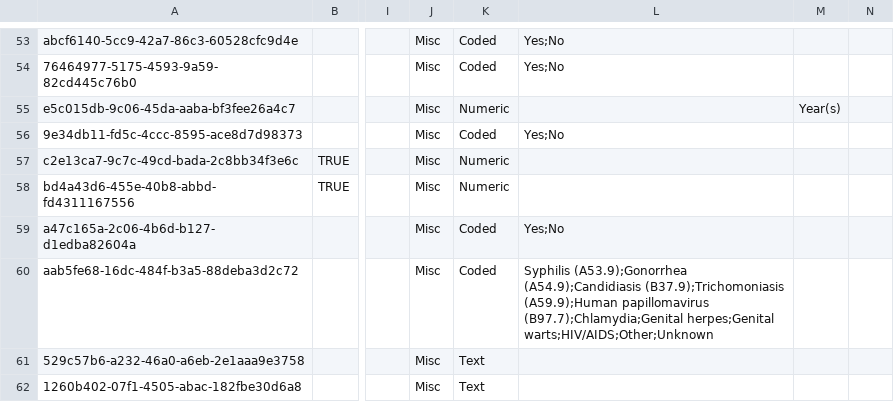
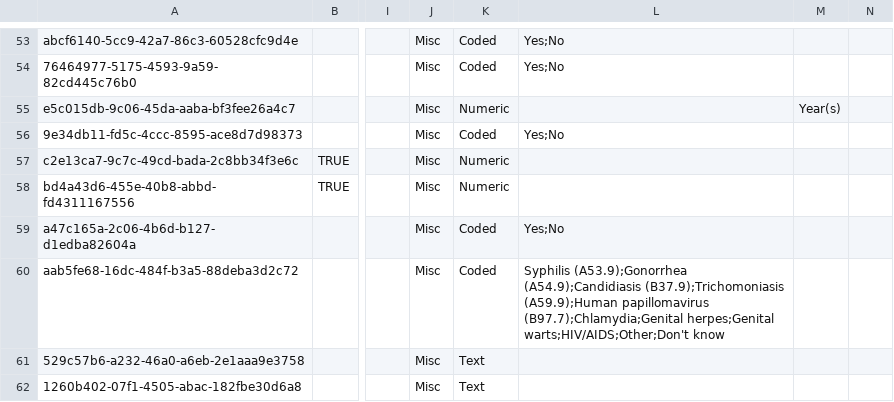
Before and after one commit to mekomsolutions/ozone-distro-cambodia, a CSV file: configs/openmrs/initializer_config/concepts/reproductive_history.csv, drawn as a sheet; only a part is shown, gaps mark what is left out; the diff names each change by its address in the sheet, - before the commit and + after, or states it on an @@ line.

```diff
--- a/configs/openmrs/initializer_config/concepts/reproductive_history.csv
+++ b/configs/openmrs/initializer_config/concepts/reproductive_history.csv
-L60: …(B97.7);Chlamydia;Genital herpes;Genital warts;HIV/AIDS;Other;Unknown
+L60: …(B97.7);Chlamydia;Genital herpes;Genital warts;HIV/AIDS;Other;Don't know
```
Also changed, not shown: configs/openmrs/initializer_config/concepts/sexual_orientation.csv, 1 other file.
